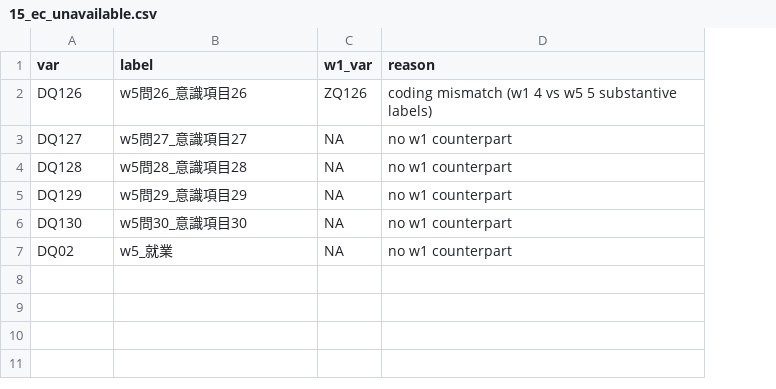
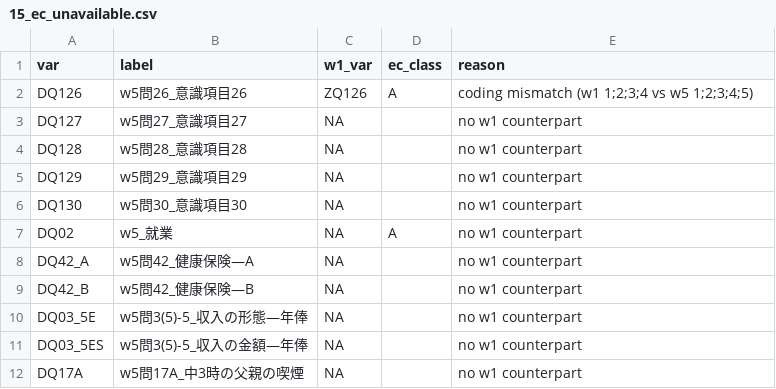
Before and after one commit to sokubo/paper-refreshment-designs-replication, a CSV file: kit/synthetic_out/15_ec_unavailable.csv, drawn as a sheet; addresses are those after the commit; the diff names each change by its address in the sheet, - before the commit and + after, or states it on an @@ line.

```diff
--- a/kit/synthetic_out/15_ec_unavailable.csv
+++ b/kit/synthetic_out/15_ec_unavailable.csv
+column D (ec_class), rows 2-7: A |  |  |  |  | A
-E2 (reason): …mismatch (w1 4 vs w5 5 substantive labels)
+E2 (reason): …mismatch (w1 1;2;3;4 vs w5 1;2;3;4;5)
+row 8: DQ42_A | w5問42_健康保険―A | NA |  | no w1 counterpart
+row 9: DQ42_B | w5問42_健康保険―B | NA |  | no w1 counterpart
+row 10: DQ03_5E | w5問3(5)-5_収入の形態―年俸 | NA |  | no w1 counterpart
+row 11: DQ03_5ES | w5問3(5)-5_収入の金額―年俸 | NA |  | no w1 counterpart
+row 12: DQ17A | w5問17A_中3時の父親の喫煙 | NA |  | no w1 counterpart
```
Also changed, not shown: kit/R/15_entry_overrides.csv, kit/synthetic_out/15_item_flags.csv, 37 other files.
